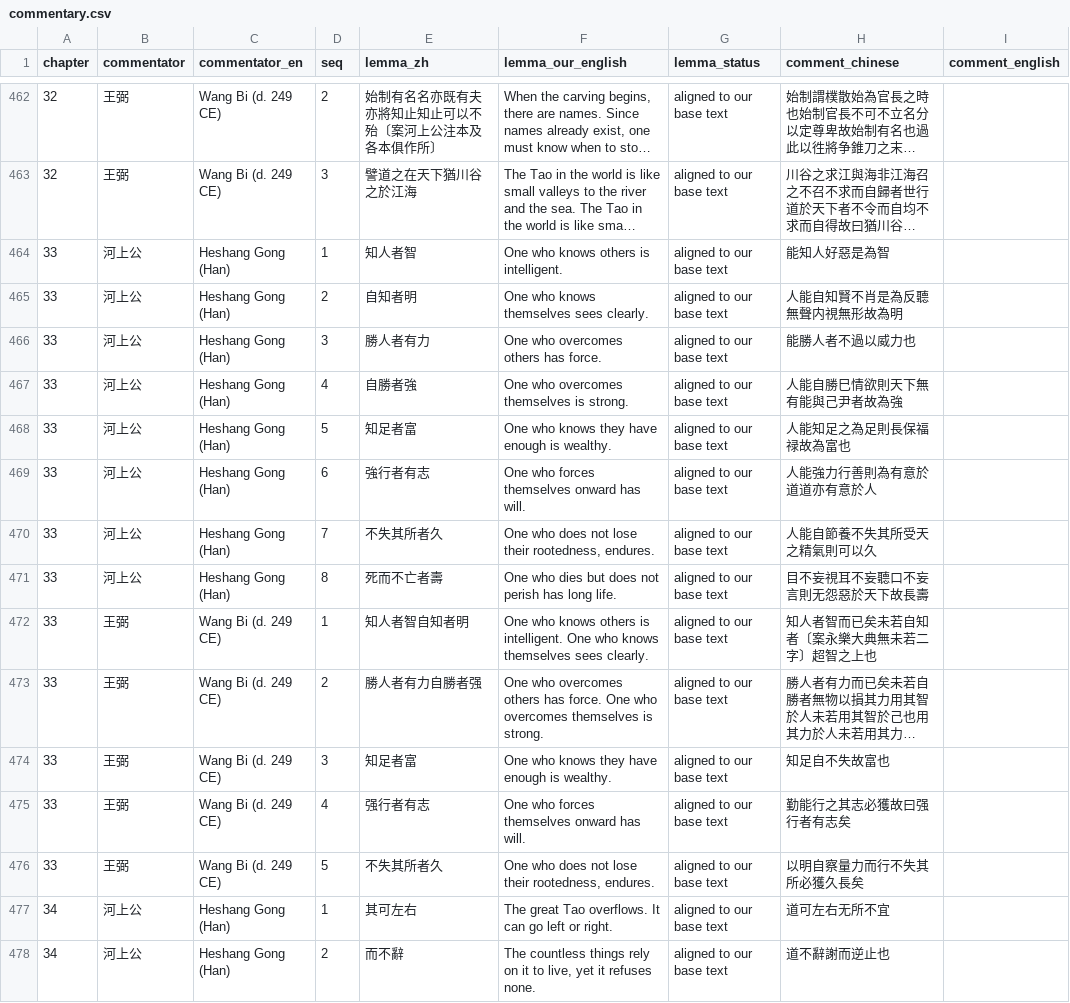
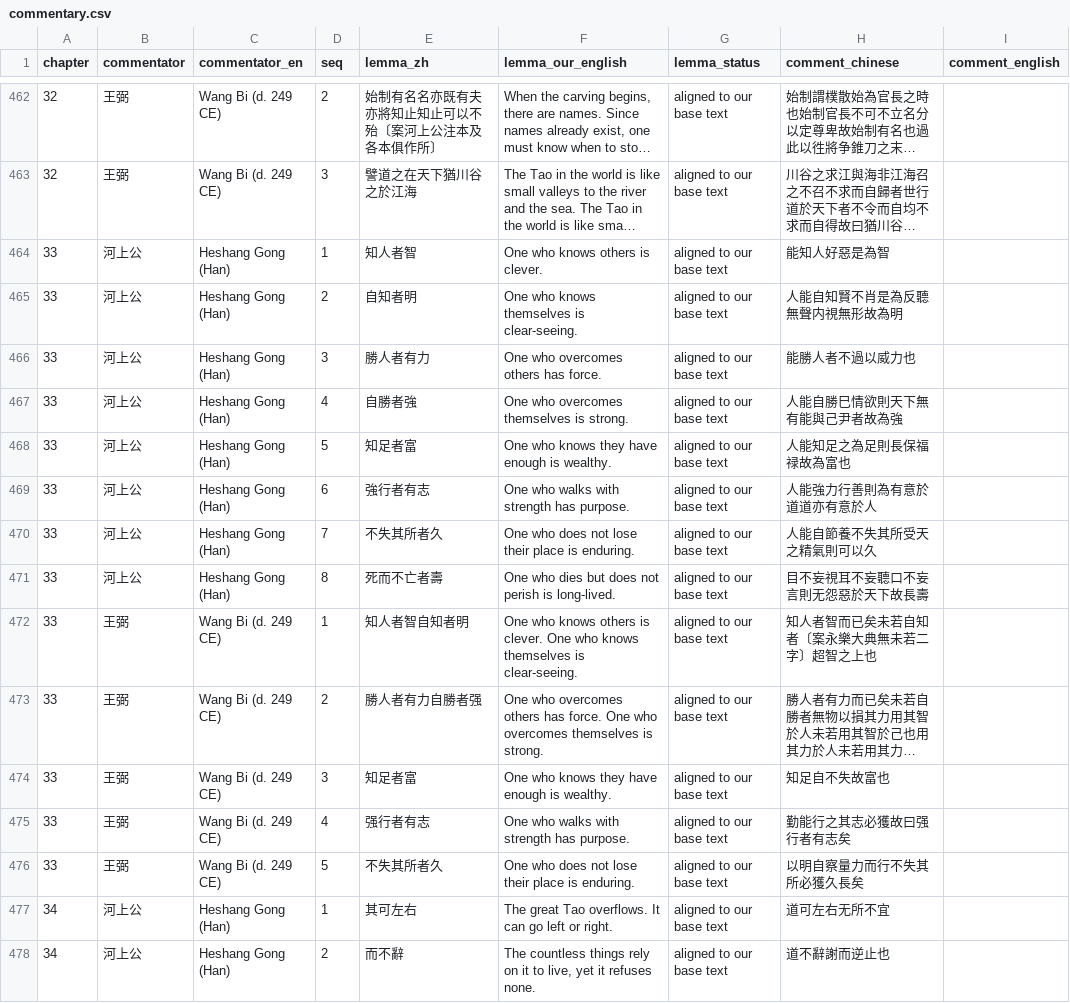
Before and after one commit to opencosmos-ai/taoteching, a CSV file: data/commentary.csv, drawn as a sheet; only a part is shown, gaps mark what is left out; long unchanged cells end in …; the diff names each change by its address in the sheet, - before the commit and + after, or states it on an @@ line.

```diff
--- a/data/commentary.csv
+++ b/data/commentary.csv
-F464 (lemma_our_english): One who knows others is intelligent.
+F464 (lemma_our_english): One who knows others is clever.
-F465 (lemma_our_english): One who knows themselves sees clearly.
+F465 (lemma_our_english): One who knows themselves is clear-seeing.
-F469 (lemma_our_english): One who forces themselves onward has will.
+F469 (lemma_our_english): One who walks with strength has purpose.
-F470 (lemma_our_english): …lose their rootedness, endures.
+F470 (lemma_our_english): …lose their place is enduring.
-F471 (lemma_our_english): …not perish has long life.
+F471 (lemma_our_english): …not perish is long-lived.
-F472 (lemma_our_english): …others is intelligent. One who knows themselves sees clearly.
+F472 (lemma_our_english): …others is clever. One who knows themselves is clear-seeing.
-F475 (lemma_our_english): One who forces themselves onward has will.
+F475 (lemma_our_english): One who walks with strength has purpose.
-F476 (lemma_our_english): …lose their rootedness, endures.
+F476 (lemma_our_english): …lose their place is enduring.
```
Also changed, not shown: data/character-anatomy.csv, data/characters.csv, 21 other files.
